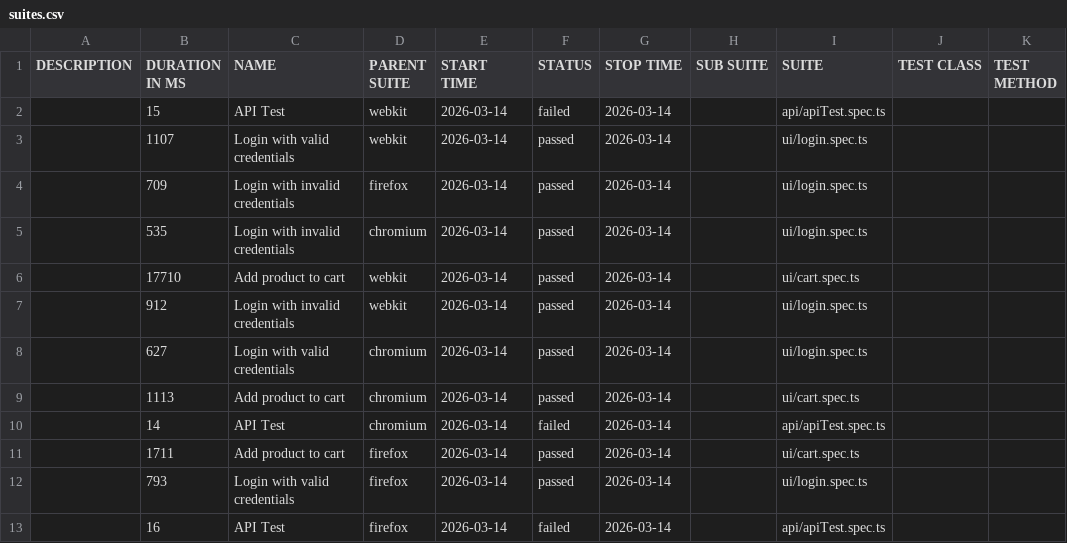
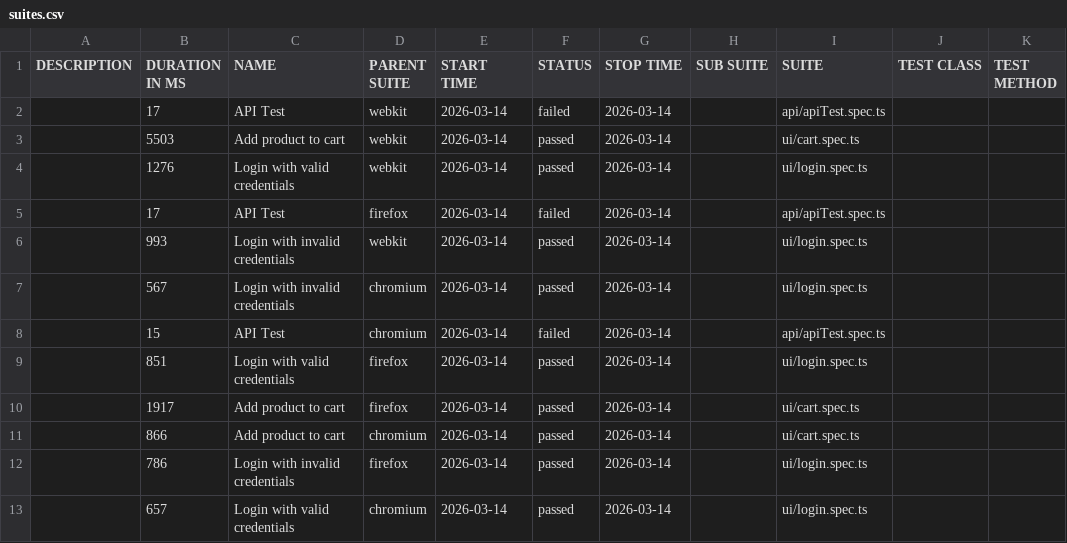
Before and after one commit to Ash-leyPereira/playwright-ts-framework, a CSV file: data/suites.csv, drawn as a sheet.

```diff
--- a/data/suites.csv
+++ b/data/suites.csv
@@ -1,13 +1,13 @@
 "DESCRIPTION","DURATION IN MS","NAME","PARENT SUITE","START TIME","STATUS","STOP TIME","SUB SUITE","SUITE","TEST CLASS","TEST METHOD"
-"","15","API Test","webkit","2026-03-14","failed","2026-03-14","","api/apiTest.spec.ts","",""
-"","1107","Login with valid credentials","webkit","2026-03-14","passed","2026-03-14","","ui/login.spec.ts","",""
-"","709","Login with invalid credentials","firefox","2026-03-14","passed","2026-03-14","","ui/login.spec.ts","",""
-"","535","Login with invalid credentials","chromium","2026-03-14","passed","2026-03-14","","ui/login.spec.ts","",""
-"","17710","Add product to cart","webkit","2026-03-14","passed","2026-03-14","","ui/cart.spec.ts","",""
-"","912","Login with invalid credentials","webkit","2026-03-14","passed","2026-03-14","","ui/login.spec.ts","",""
-"","627","Login with valid credentials","chromium","2026-03-14","passed","2026-03-14","","ui/login.spec.ts","",""
-"","1113","Add product to cart","chromium","2026-03-14","passed","2026-03-14","","ui/cart.spec.ts","",""
-"","14","API Test","chromium","2026-03-14","failed","2026-03-14","","api/apiTest.spec.ts","",""
-"","1711","Add product to cart","firefox","2026-03-14","passed","2026-03-14","","ui/cart.spec.ts","",""
-"","793","Login with valid credentials","firefox","2026-03-14","passed","2026-03-14","","ui/login.spec.ts","",""
-"","16","API Test","firefox","2026-03-14","failed","2026-03-14","","api/apiTest.spec.ts","",""
+"","17","API Test","webkit","2026-03-14","failed","2026-03-14","","api/apiTest.spec.ts","",""
+"","5503","Add product to cart","webkit","2026-03-14","passed","2026-03-14","","ui/cart.spec.ts","",""
+"","1276","Login with valid credentials","webkit","2026-03-14","passed","2026-03-14","","ui/login.spec.ts","",""
+"","17","API Test","firefox","2026-03-14","failed","2026-03-14","","api/apiTest.spec.ts","",""
+"","993","Login with invalid credentials","webkit","2026-03-14","passed","2026-03-14","","ui/login.spec.ts","",""
+"","567","Login with invalid credentials","chromium","2026-03-14","passed","2026-03-14","","ui/login.spec.ts","",""
+"","15","API Test","chromium","2026-03-14","failed","2026-03-14","","api/apiTest.spec.ts","",""
+"","851","Login with valid credentials","firefox","2026-03-14","passed","2026-03-14","","ui/login.spec.ts","",""
+"","1917","Add product to cart","firefox","2026-03-14","passed","2026-03-14","","ui/cart.spec.ts","",""
+"","866","Add product to cart","chromium","2026-03-14","passed","2026-03-14","","ui/cart.spec.ts","",""
+"","786","Login with invalid credentials","firefox","2026-03-14","passed","2026-03-14","","ui/login.spec.ts","",""
+"","657","Login with valid credentials","chromium","2026-03-14","passed","2026-03-14","","ui/login.spec.ts","",""
```
Also changed, not shown: 52 other files.
